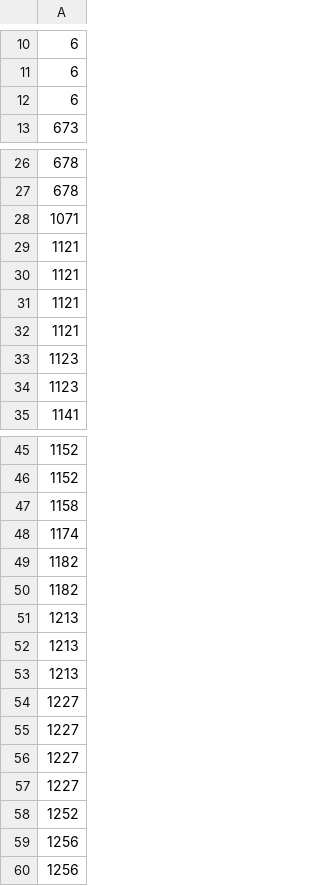
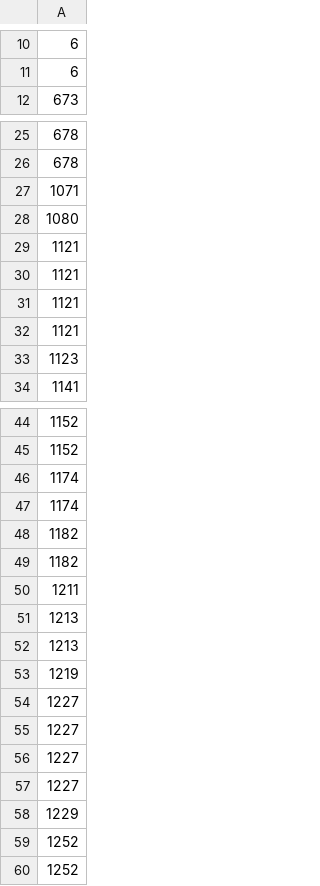
Before and after one commit to richard-jh-mccrae/PokemonAI, a CSV file: src/agents/mega_lucario/deck.csv, drawn as a sheet; only a part is shown, gaps mark what is left out.

```diff
--- a/src/agents/mega_lucario/deck.csv
+++ b/src/agents/mega_lucario/deck.csv
@@ -11,3 +11,2 @@
 6
-6
 673
@@ -28,2 +27,3 @@
 1071
+1080
 1121
@@ -32,3 +32,2 @@
 1121
-1123
 1123
@@ -46,3 +45,3 @@
 1152
-1158
+1174
 1174
@@ -50,5 +49,6 @@
 1182
+1211
 1213
 1213
-1213
+1219
 1227
@@ -57,4 +57,4 @@
 1227
+1229
 1252
-1256
-1256
+1252
```
Also changed, not shown: 22 other files.
